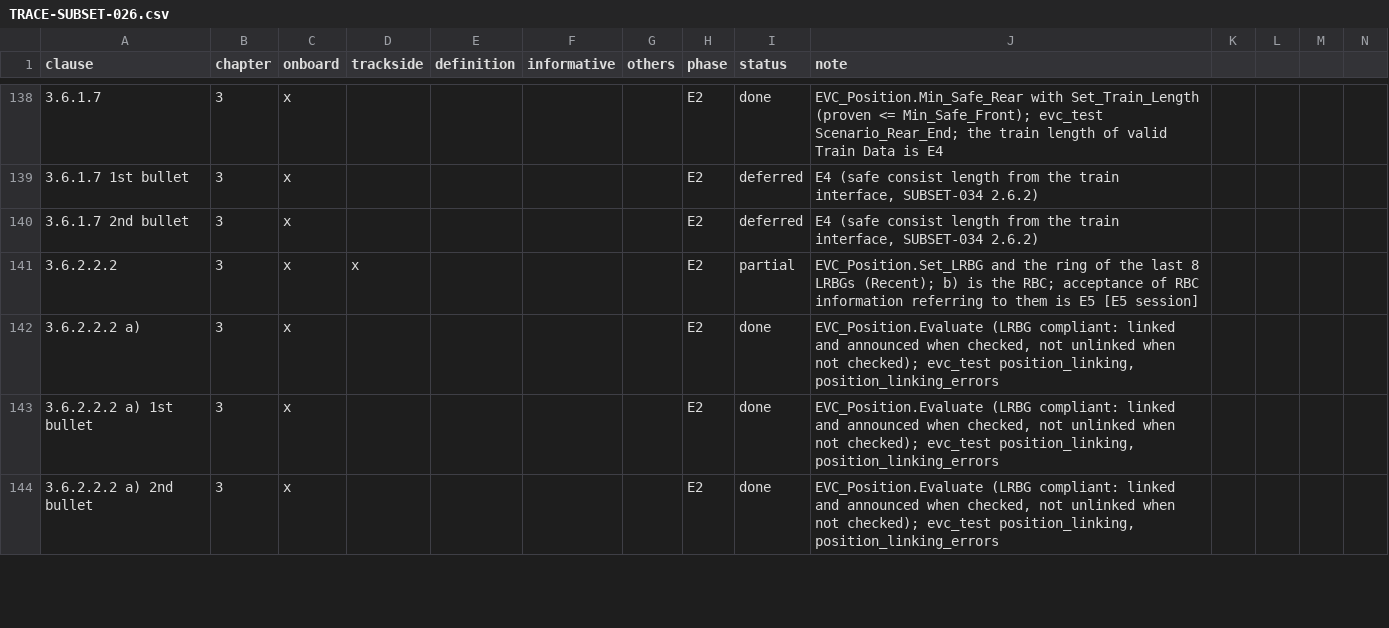
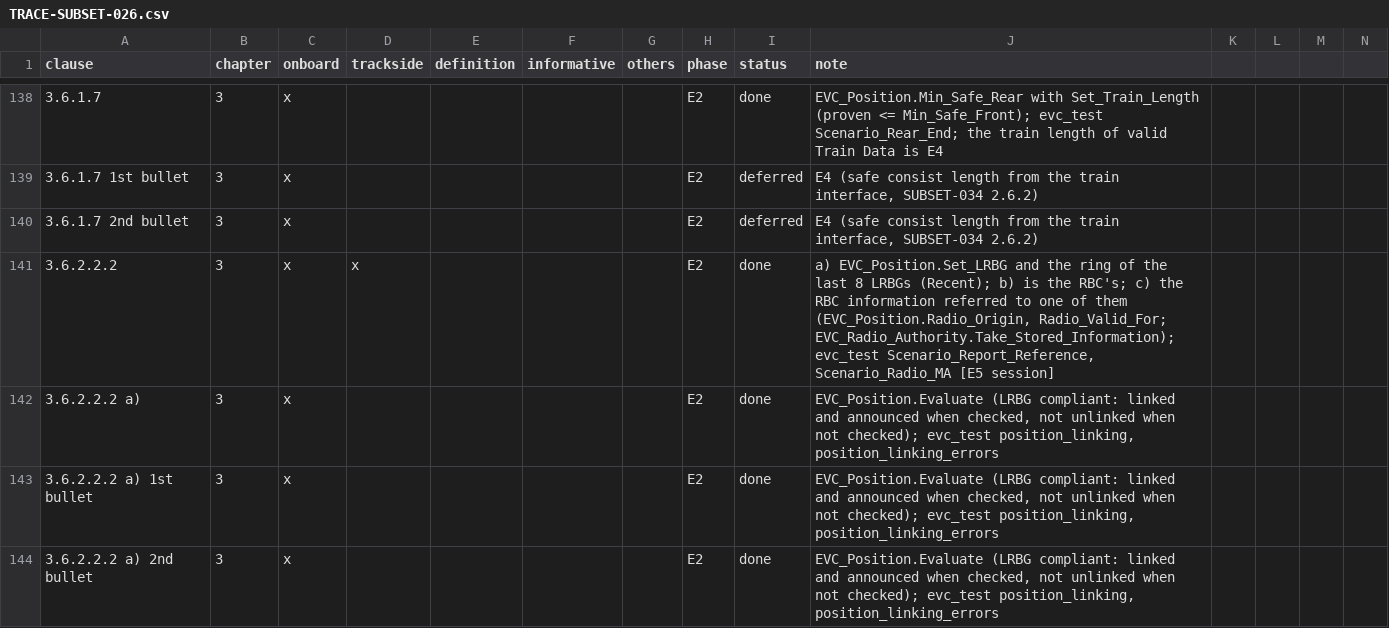
Before and after one commit to milanredele/etcs-dmi, a CSV file: doc/TRACE-SUBSET-026.csv, drawn as a sheet; only a part is shown, gaps mark what is left out; the diff covers the shown part only.

```diff
--- a/doc/TRACE-SUBSET-026.csv
+++ b/doc/TRACE-SUBSET-026.csv
@@ -140,3 +140,3 @@ clause,chapter,onboard,trackside,definition,informative,others,phase,status,note
 3.6.1.7 2nd bullet,3,x,,,,,E2,deferred,"E4 (safe consist length from the train interface, SUBSET-034 2.6.2)"
-3.6.2.2.2,3,x,x,,,,E2,partial,EVC_Position.Set_LRBG and the ring of the last 8 LRBGs (Recent); b) is the RBC; acceptance of RBC information referring to them is E5 [E5 session]
+3.6.2.2.2,3,x,x,,,,E2,done,"a) EVC_Position.Set_LRBG and the ring of the last 8 LRBGs (Recent); b) is the RBC's; c) the RBC information referred to one of them (EVC_Position.Radio_Origin, Radio_Valid_For; EVC_Radio_Authority.Take_Stored_Information); evc_test Scenario_Report_Reference, Scenario_Radio_MA [E5 session]"
 3.6.2.2.2 a),3,x,,,,,E2,done,"EVC_Position.Evaluate (LRBG compliant: linked and announced when checked, not unlinked when not checked); evc_test position_linking, position_linking_errors"
```
Also changed, not shown: 73 edited cells elsewhere in this file, doc/BACKLOG.csv, 5 other files.
